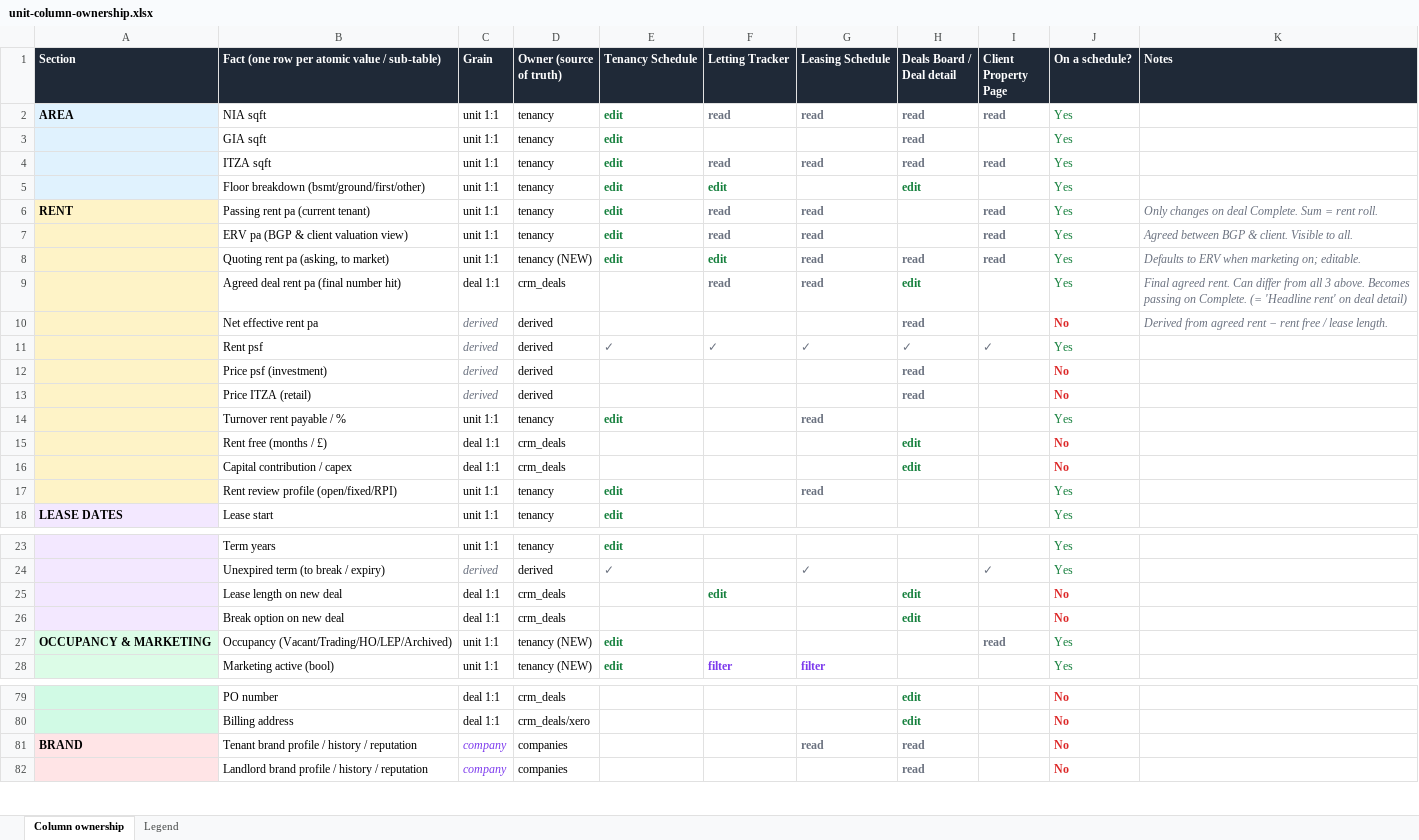
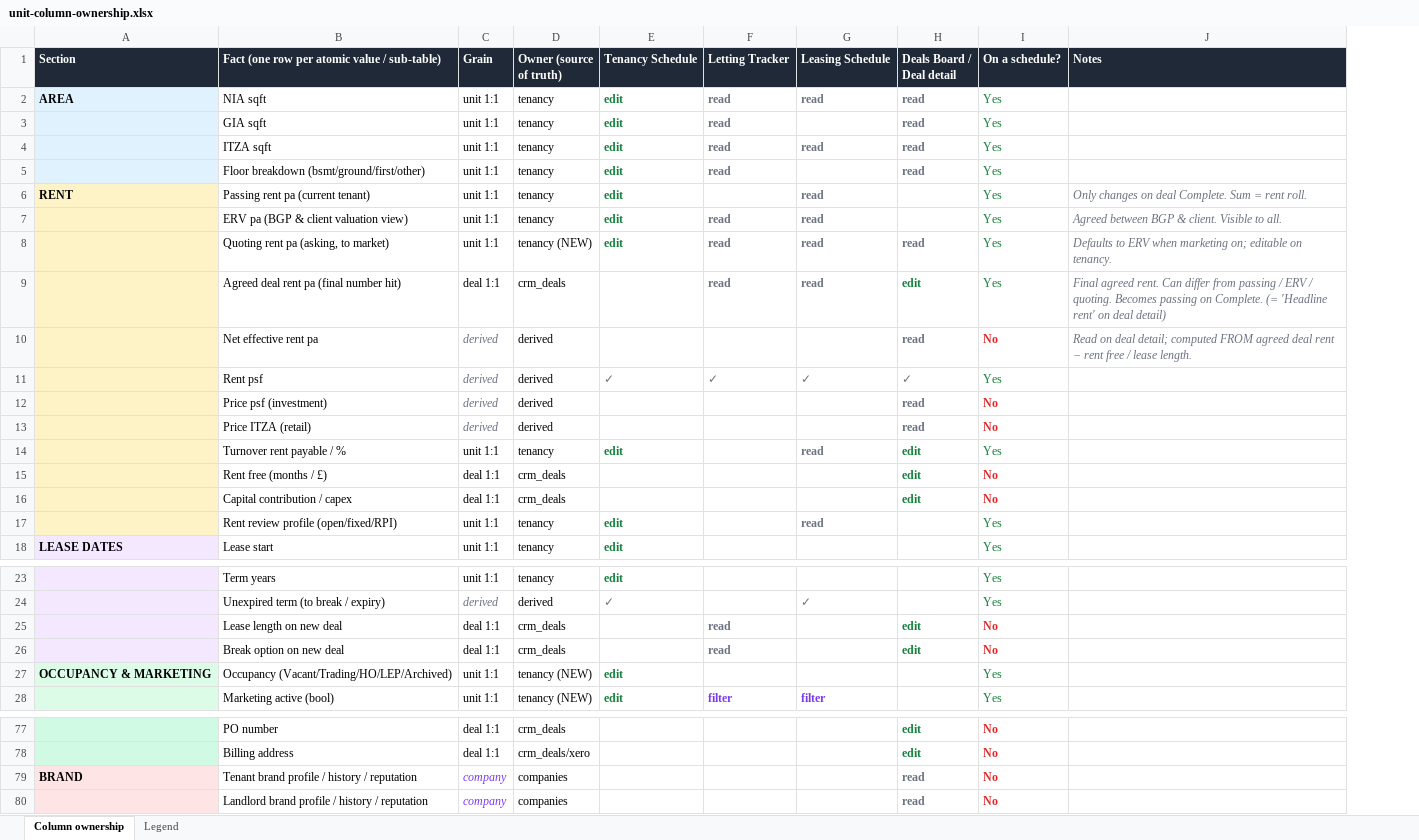
Before and after one commit to Woodybruce/bgp-wip-app, an Excel workbook: docs/unit-column-ownership.xlsx, sheet Column ownership, drawn as a sheet; only a part is shown, gaps mark what is left out; values as stored, in another font and other column widths than the file's, no borders; removed rows and columns are numbered as before the commit, all else as after; the diff covers the shown part only; the diff names each change by its address in the sheet, - before the commit and + after, or states it on an @@ line.

```diff
--- a/docs/unit-column-ownership.xlsx (sheet Column ownership)
+++ b/docs/unit-column-ownership.xlsx (sheet Column ownership)
-column I (Client Property Page), rows 2-11: read |  | read |  | read | read | read |  |  | ✓; rows 24-27: ✓ |  |  | read
-F3 (Letting Tracker): (empty)
+F3 (Letting Tracker): read
-F5 (Letting Tracker): edit
+F5 (Letting Tracker): read
-F5 text colour: #15803D
+F5 text colour: #6B7280
-H5 (Deals Board / Deal detail): edit
+H5 (Deals Board / Deal detail): read
-H5 text colour: #15803D
+H5 text colour: #6B7280
-F6 (Letting Tracker): read
+F6 (Letting Tracker): (empty)
-F8 (Letting Tracker): edit
+F8 (Letting Tracker): read
-F8 text colour: #15803D
+F8 text colour: #6B7280
-J8 (Notes): …marketing on; editable.
+J8 (Notes): …marketing on; editable on tenancy.
-J9 (Notes): …differ from all 3 above. Becomes passing…
+J9 (Notes): …differ from passing / ERV / quoting. Becomes passing…
-J10 (Notes): Derived from agreed rent −…
+J10 (Notes): Read on deal detail; computed FROM agreed deal rent −…
-H14 (Deals Board / Deal detail): (empty)
+H14 (Deals Board / Deal detail): edit
-F25 (Letting Tracker): edit
+F25 (Letting Tracker): read
-F25 text colour: #15803D
+F25 text colour: #6B7280
-F26 (Letting Tracker): (empty)
+F26 (Letting Tracker): read
-G79 (Leasing Schedule): read
+G79 (Leasing Schedule): (empty)
```
Also changed, not shown: 2 removed rows, 25 edited cells and cell formats elsewhere in this sheet, sheet Legend, 1 other file.
